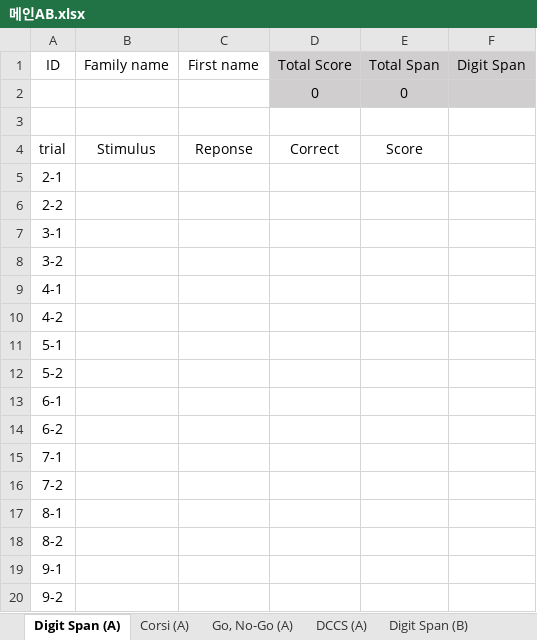
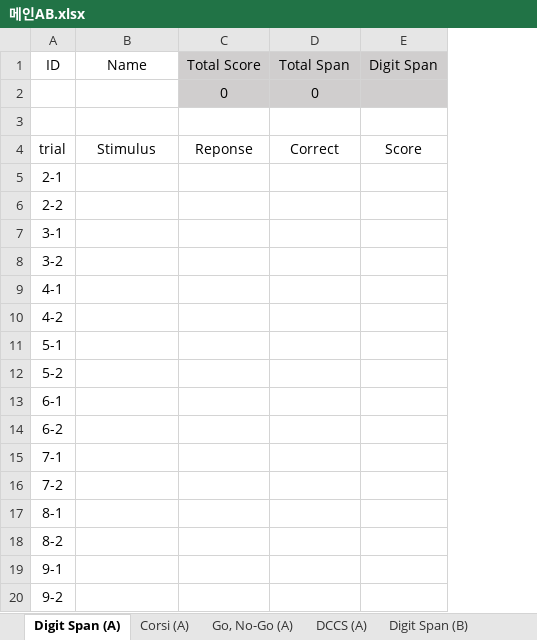
Before and after one commit to banksemi/cognitive-task, an Excel workbook: template/메인AB.xlsx, sheet Digit Span (A), drawn as a sheet; values as stored, in another font and other column widths than the file's, no borders; removed rows and columns are numbered as before the commit, all else as after; the diff names each change by its address in the sheet, - before the commit and + after, or states it on an @@ line.

```diff
--- a/template/메인AB.xlsx (sheet Digit Span (A))
+++ b/template/메인AB.xlsx (sheet Digit Span (A))
-column E, rows 1-4: Total Span | 0 |  | Score
-B1: Family name
+B1: Name
-C1: First name
+C1: Total Score
-C1:C2 fill: none
+C1:C2 fill: #D0CECE
-D1: Total Score
+D1: Total Span
-C2: (empty)
+C2: 0
-E4: (empty)
+E4: Score
```
Also changed, not shown: sheet Corsi (A), sheet Corsi (B), sheet Digit Span (B), sheet DCCS (A), sheet DCCS (B), sheet Go, No-Go (A), 1 more sheet, formulas that keep their value, 2 other files.
